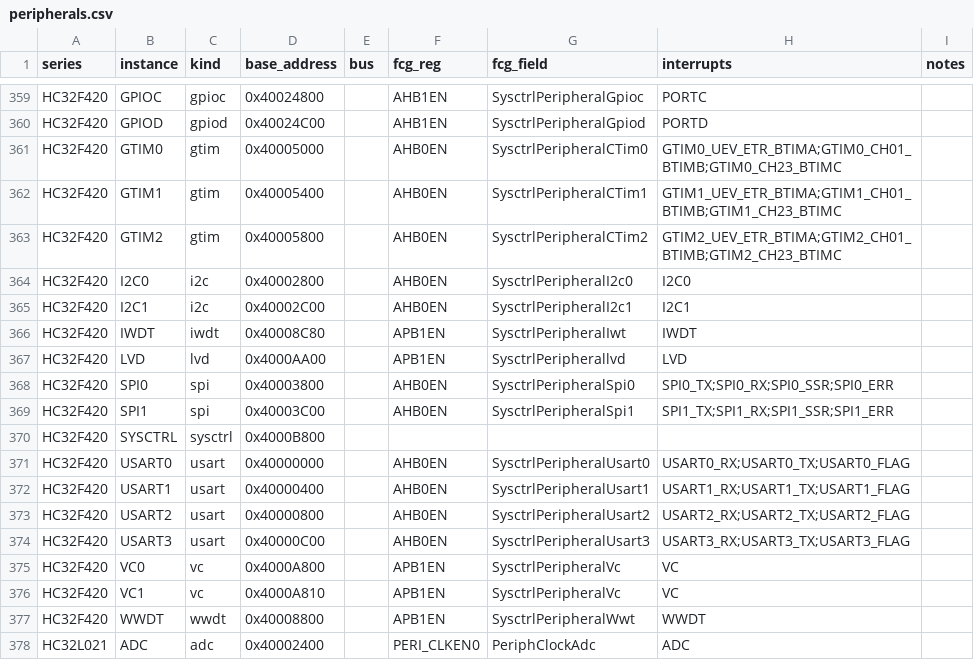
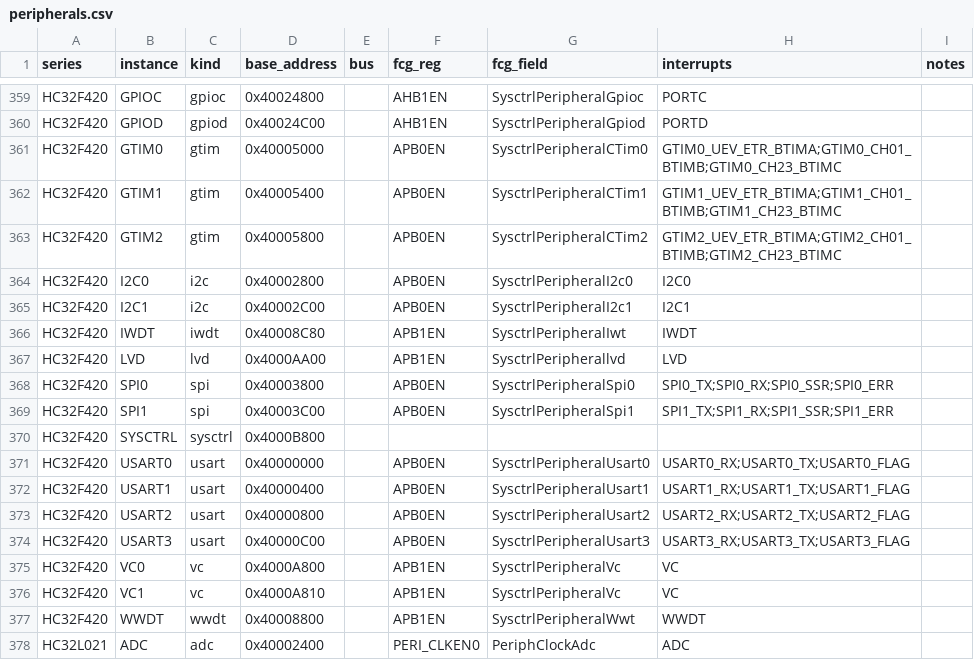
Before and after one commit to hc32-rs/hc32-ddl-data, a CSV file: data/csv/peripherals.csv, drawn as a sheet; only a part is shown, gaps mark what is left out; the diff covers the shown part only.

```diff
--- a/data/csv/peripherals.csv
+++ b/data/csv/peripherals.csv
@@ -360,16 +360,16 @@ HC32F420,GPIOC,gpioc,0x40024800,,AHB1EN,SysctrlPeripheralGpioc,PORTC,
 HC32F420,GPIOD,gpiod,0x40024C00,,AHB1EN,SysctrlPeripheralGpiod,PORTD,
-HC32F420,GTIM0,gtim,0x40005000,,AHB0EN,SysctrlPeripheralCTim0,GTIM0_UEV_ETR_BTIMA;GTIM0_CH01_BTIMB;GTIM0_CH23_BTIMC,
-HC32F420,GTIM1,gtim,0x40005400,,AHB0EN,SysctrlPeripheralCTim1,GTIM1_UEV_ETR_BTIMA;GTIM1_CH01_BTIMB;GTIM1_CH23_BTIMC,
-HC32F420,GTIM2,gtim,0x40005800,,AHB0EN,SysctrlPeripheralCTim2,GTIM2_UEV_ETR_BTIMA;GTIM2_CH01_BTIMB;GTIM2_CH23_BTIMC,
-HC32F420,I2C0,i2c,0x40002800,,AHB0EN,SysctrlPeripheralI2c0,I2C0,
-HC32F420,I2C1,i2c,0x40002C00,,AHB0EN,SysctrlPeripheralI2c1,I2C1,
+HC32F420,GTIM0,gtim,0x40005000,,APB0EN,SysctrlPeripheralCTim0,GTIM0_UEV_ETR_BTIMA;GTIM0_CH01_BTIMB;GTIM0_CH23_BTIMC,
+HC32F420,GTIM1,gtim,0x40005400,,APB0EN,SysctrlPeripheralCTim1,GTIM1_UEV_ETR_BTIMA;GTIM1_CH01_BTIMB;GTIM1_CH23_BTIMC,
+HC32F420,GTIM2,gtim,0x40005800,,APB0EN,SysctrlPeripheralCTim2,GTIM2_UEV_ETR_BTIMA;GTIM2_CH01_BTIMB;GTIM2_CH23_BTIMC,
+HC32F420,I2C0,i2c,0x40002800,,APB0EN,SysctrlPeripheralI2c0,I2C0,
+HC32F420,I2C1,i2c,0x40002C00,,APB0EN,SysctrlPeripheralI2c1,I2C1,
 HC32F420,IWDT,iwdt,0x40008C80,,APB1EN,SysctrlPeripheralIwt,IWDT,
 HC32F420,LVD,lvd,0x4000AA00,,APB1EN,SysctrlPeripherallvd,LVD,
-HC32F420,SPI0,spi,0x40003800,,AHB0EN,SysctrlPeripheralSpi0,SPI0_TX;SPI0_RX;SPI0_SSR;SPI0_ERR,
-HC32F420,SPI1,spi,0x40003C00,,AHB0EN,SysctrlPeripheralSpi1,SPI1_TX;SPI1_RX;SPI1_SSR;SPI1_ERR,
+HC32F420,SPI0,spi,0x40003800,,APB0EN,SysctrlPeripheralSpi0,SPI0_TX;SPI0_RX;SPI0_SSR;SPI0_ERR,
+HC32F420,SPI1,spi,0x40003C00,,APB0EN,SysctrlPeripheralSpi1,SPI1_TX;SPI1_RX;SPI1_SSR;SPI1_ERR,
 HC32F420,SYSCTRL,sysctrl,0x4000B800,,,,,
-HC32F420,USART0,usart,0x40000000,,AHB0EN,SysctrlPeripheralUsart0,USART0_RX;USART0_TX;USART0_FLAG,
-HC32F420,USART1,usart,0x40000400,,AHB0EN,SysctrlPeripheralUsart1,USART1_RX;USART1_TX;USART1_FLAG,
-HC32F420,USART2,usart,0x40000800,,AHB0EN,SysctrlPeripheralUsart2,USART2_RX;USART2_TX;USART2_FLAG,
-HC32F420,USART3,usart,0x40000C00,,AHB0EN,SysctrlPeripheralUsart3,USART3_RX;USART3_TX;USART3_FLAG,
+HC32F420,USART0,usart,0x40000000,,APB0EN,SysctrlPeripheralUsart0,USART0_RX;USART0_TX;USART0_FLAG,
+HC32F420,USART1,usart,0x40000400,,APB0EN,SysctrlPeripheralUsart1,USART1_RX;USART1_TX;USART1_FLAG,
+HC32F420,USART2,usart,0x40000800,,APB0EN,SysctrlPeripheralUsart2,USART2_RX;USART2_TX;USART2_FLAG,
+HC32F420,USART3,usart,0x40000C00,,APB0EN,SysctrlPeripheralUsart3,USART3_RX;USART3_TX;USART3_FLAG,
 HC32F420,VC0,vc,0x4000A800,,APB1EN,SysctrlPeripheralVc,VC,
```
Also changed, not shown: 11 edited cells elsewhere in this file, 6 other files.
